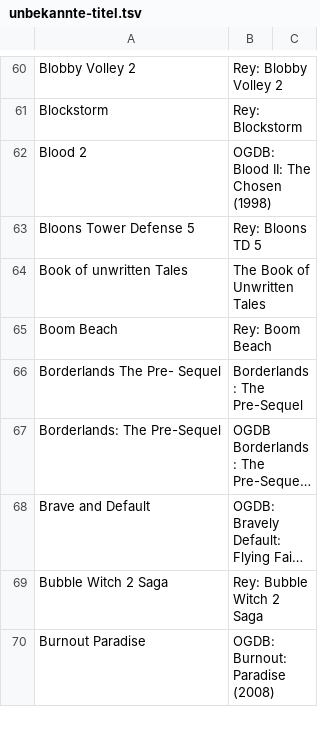
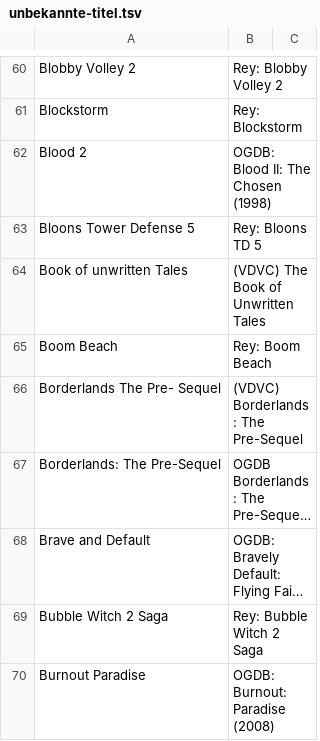
Before and after one commit to VDVC/Survey, a TSV file: daten/2014/unbekannte-titel.tsv, drawn as a sheet; only a part is shown, gaps mark what is left out; long unchanged cells end in …; the diff covers the shown part only; the diff names each change by its address in the sheet, - before the commit and + after, or states it on an @@ line.

```diff
--- a/daten/2014/unbekannte-titel.tsv
+++ b/daten/2014/unbekannte-titel.tsv
-B64: The Book of Unwritten Tales
+B64: (VDVC) The Book of Unwritten Tales
-B66: Borderlands: The Pre-Sequel
+B66: (VDVC) Borderlands: The Pre-Sequel
```
Also changed, not shown: 1 added row and 28 edited cells elsewhere in this file.
